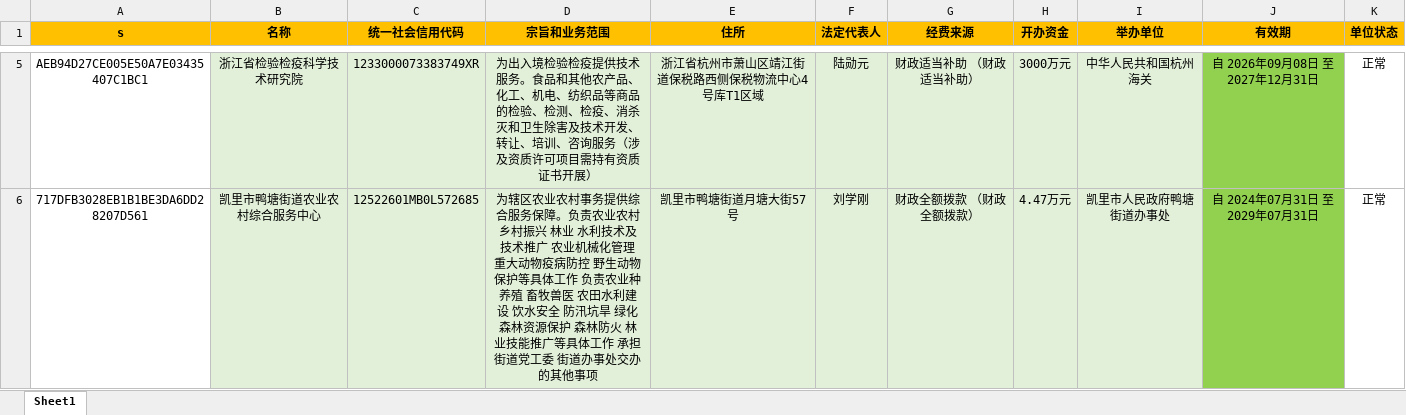
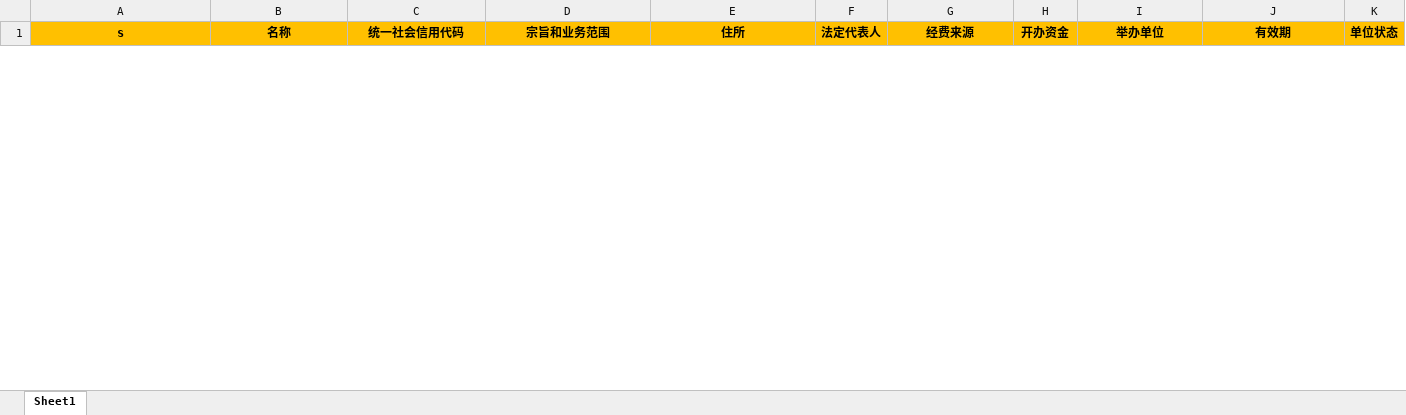
Before and after one commit to search-gjsy-gov/sydwCx, an Excel workbook: data.xlsx, sheet Sheet1, drawn as a sheet; only a part is shown, gaps mark what is left out; values as stored, in another font and other column widths than the file's, no borders; removed rows and columns are numbered as before the commit, all else as after; the diff covers the shown part only; the diff names each change by its address in the sheet, - before the commit and + after, or states it on an @@ line.

Commit message:
Add files via upload

```diff
--- a/data.xlsx (sheet Sheet1)
+++ b/data.xlsx (sheet Sheet1)
-row 5: AEB94D27CE005E50A7E03435407C1BC1 | 浙江省检验检疫科学技术研究院 | 1233000073383749XR | 为出入境检验检疫提供技术服务。食品和其他农产品、化工、机电、纺织品等商品的检验、检测、检疫、消杀灭和卫生除害及技术开发、转让、培训、咨询服务（涉及资质许可项目需持有资质证书开展） | 浙江省杭州市萧山区靖江街道保税路西侧保税物流中心4号库T1区域 | 陆勋元 | 财政适当补助 （财政适当补助） | 3000万元 | 中华人民共和国杭州海关 | 自 2026年09月08日 至 2027年12月31日 | 正常
-row 6: 717DFB3028EB1B1BE3DA6DD28207D561 | 凯里市鸭塘街道农业农村综合服务中心 | 12522601MB0L572685 | 为辖区农业农村事务提供综合服务保障。负责农业农村 乡村振兴 林业 水利技术及技术推广 农业机械化管理 重大动物疫病防控 野生动物保护等具体工作 负责农业种养殖 畜牧兽医 农田水利建设 饮水安全 防汛坑旱 绿化 森林资源保护 森林防火 林业技能推广等具体工作 承担街道党工委 街道办事处交办的其他事项 | 凯里市鸭塘街道月塘大街57号 | 刘学刚 | 财政全额拨款 （财政全额拨款） | 4.47万元 | 凯里市人民政府鸭塘街道办事处 | 自 2024年07月31日 至 2029年07月31日 | 正常
```
Also changed, not shown: 1 added row and 4 removed rows elsewhere in this sheet.
